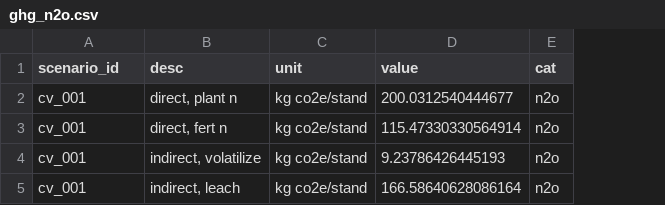
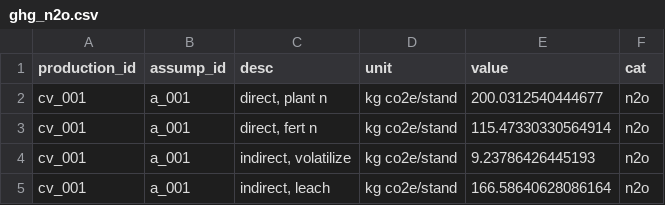
Before and after one commit to vanichols/alfalfa, a CSV file: R/data_tidy/ghg_n2o.csv, drawn as a sheet; the diff names each change by its address in the sheet, - before the commit and + after, or states it on an @@ line.

```diff
--- a/R/data_tidy/ghg_n2o.csv
+++ b/R/data_tidy/ghg_n2o.csv
+column B (assump_id), rows 2-5: all a_001
-A1: scenario_id
+A1: production_id
```
Also changed, not shown: 3 other files.
